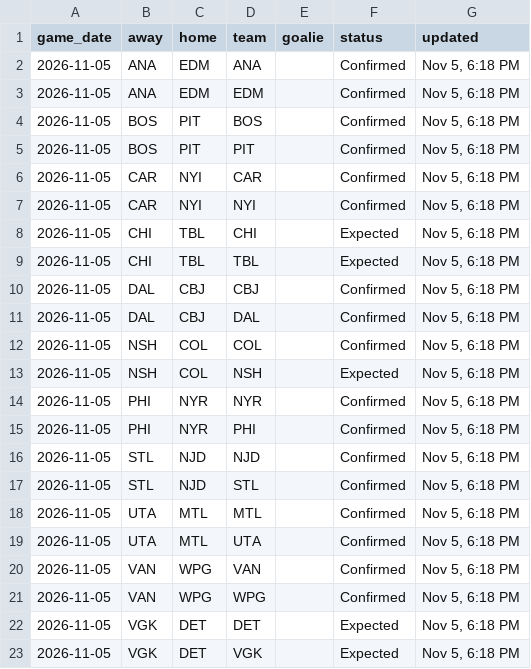
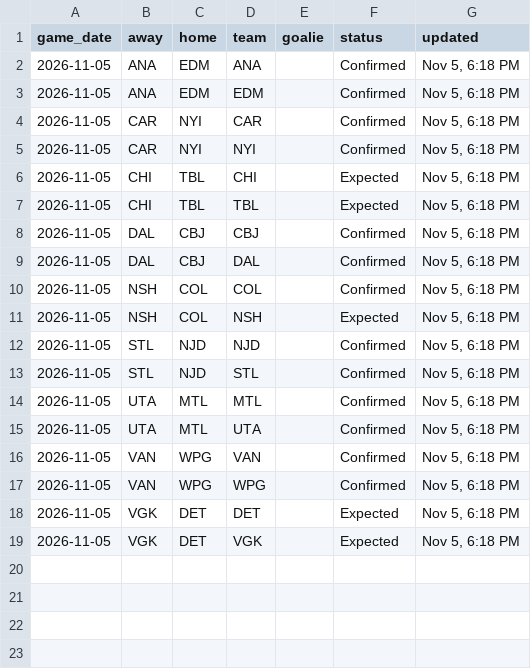
Before and after one commit to marekdoucet/pool-survivor, a CSV file: data/goalies.csv, drawn as a sheet; the diff names each change by its address in the sheet, - before the commit and + after, or states it on an @@ line.

```diff
--- a/data/goalies.csv
+++ b/data/goalies.csv
-row 4: 2026-11-05 | BOS | PIT | BOS |  | Confirmed | Nov 5, 6:18 PM
-row 5: 2026-11-05 | BOS | PIT | PIT |  | Confirmed | Nov 5, 6:18 PM
-row 14: 2026-11-05 | PHI | NYR | NYR |  | Confirmed | Nov 5, 6:18 PM
-row 15: 2026-11-05 | PHI | NYR | PHI |  | Confirmed | Nov 5, 6:18 PM
```
Also changed, not shown: data/injuries.csv, data/schedule.csv, 3 other files.
